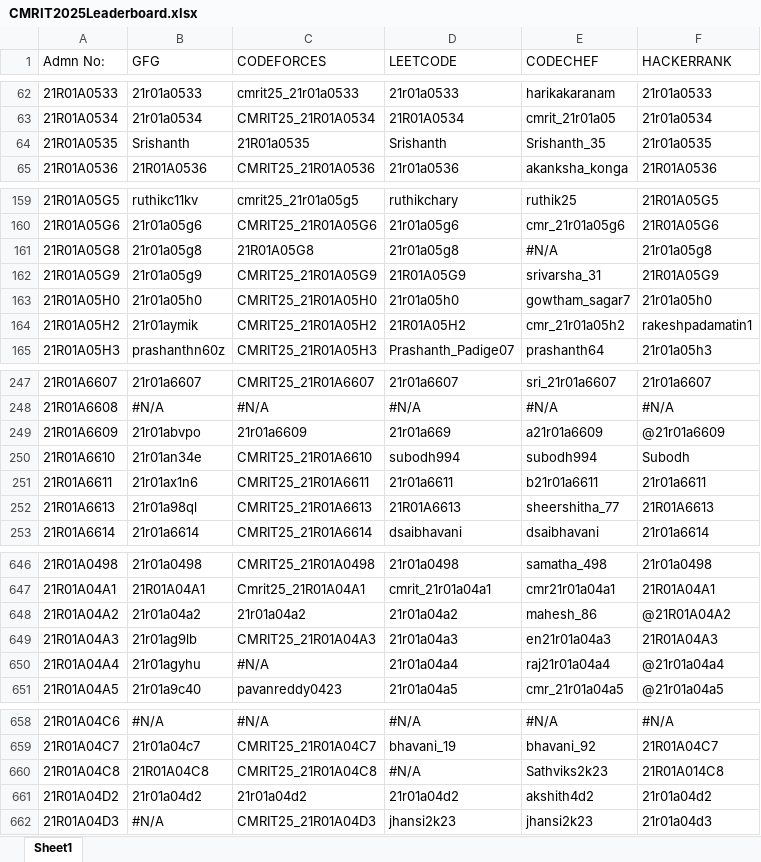
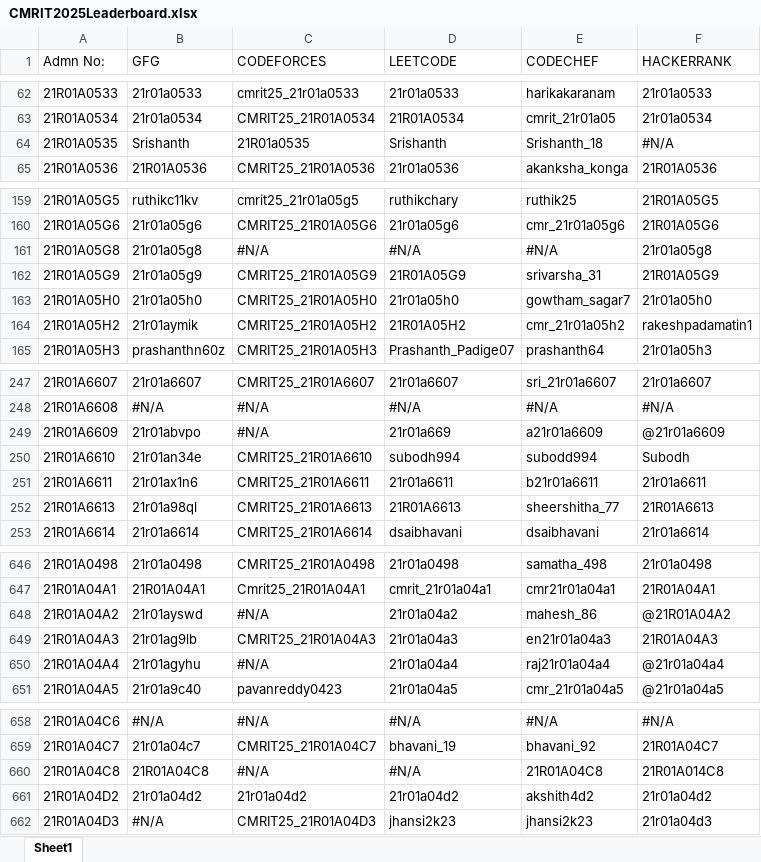
Before and after one commit to gabyah92/CMRIT2025Leaderboard, an Excel workbook: src/main/resources/CMRIT2025Leaderboard.xlsx, sheet Sheet1, drawn as a sheet; only a part is shown, gaps mark what is left out; values as stored, in another font and other column widths than the file's, no borders; the diff covers the shown part only; the diff names each change by its address in the sheet, - before the commit and + after, or states it on an @@ line.

```diff
--- a/src/main/resources/CMRIT2025Leaderboard.xlsx (sheet Sheet1)
+++ b/src/main/resources/CMRIT2025Leaderboard.xlsx (sheet Sheet1)
-E64 (CODECHEF): Srishanth_35
+E64 (CODECHEF): Srishanth_18
-F64 (HACKERRANK): 21r01a0535
+F64 (HACKERRANK): #N/A
-C161 (CODEFORCES): 21R01A05G8
+C161 (CODEFORCES): #N/A
-D161 (LEETCODE): 21r01a05g8
+D161 (LEETCODE): #N/A
-C249 (CODEFORCES): 21r01a6609
+C249 (CODEFORCES): #N/A
-E250 (CODECHEF): subodh994
+E250 (CODECHEF): subodd994
-B648 (GFG): 21r01a04a2
+B648 (GFG): 21r01ayswd
-C648 (CODEFORCES): 21r01a04a2
+C648 (CODEFORCES): #N/A
-C660 (CODEFORCES): CMRIT25_21R01A04C8
+C660 (CODEFORCES): #N/A
-E660 (CODECHEF): Sathviks2k23
+E660 (CODECHEF): 21R01A04C8
```
Also changed, not shown: 57 edited cells elsewhere in this sheet, 1 other file.
